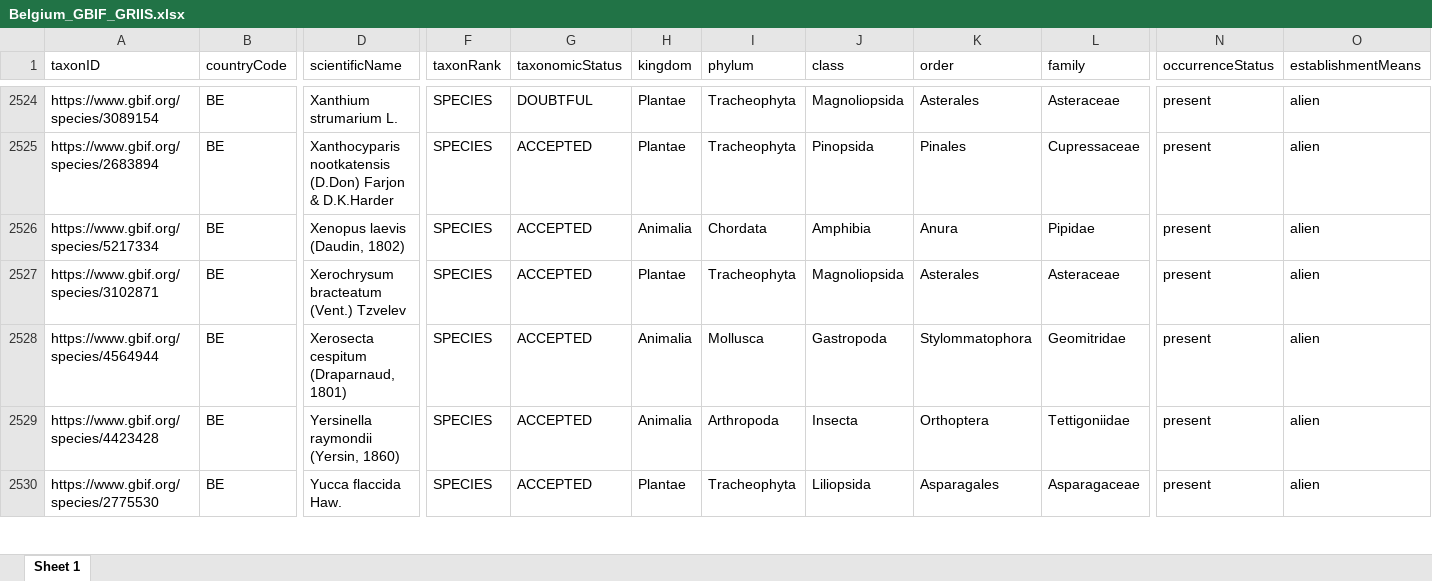
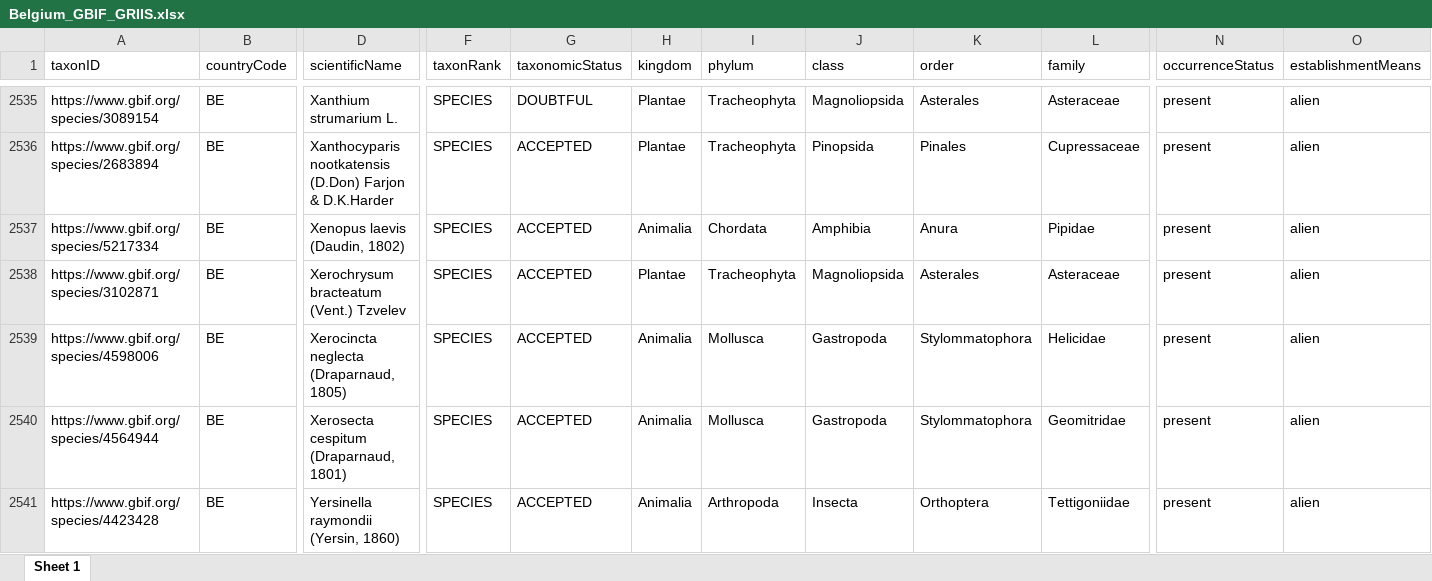
Before and after one commit to trias-project/unified-checklist, an Excel workbook: data/processed/Belgium_GBIF_GRIIS.xlsx, sheet Sheet 1, drawn as a sheet; only a part is shown, gaps mark what is left out; the shorter side is filled out with more unchanged rows; values as stored, in another font and other column widths than the file's, no borders; rows hold the shown columns only; the diff covers the shown part only; the diff names each change by its address in the sheet, - before the commit and + after, or states it on an @@ line.

Commit message:
Accept 12 animal species in verification => 12 new taxa
By @timadriaens:

1. Atyaephyra desmaresti
2. Bellamya chinensis
3. Cernuella neglecta + Cernuella neglecta (Draparnaud, 1805)
4. Cochlicella barbara + Cochlicella barbara (Linnaeus, 1758)
5. Crassostrea gigas + Crassostrea gigas (Thunberg 1793)
6. Eobania vermiculata (O.F.Müller, 1774)
7. Ferrissia fragilis
8. Lehmannia valentiana + Lehmannia valentiana (Férussac, 1822)
9. Macrosaccus robiniella (Clemens, 1859)
10. Otiorhynchus dieckmanni Magnano, 1979
11. Tachycines asynamorus Adelung, 1902
12. Tetraodon fluviatilis F. Hamilton, 1822

```diff
--- a/data/processed/Belgium_GBIF_GRIIS.xlsx (sheet Sheet 1)
+++ b/data/processed/Belgium_GBIF_GRIIS.xlsx (sheet Sheet 1)
+row 2539: https://www.gbif.org/species/4598006 | BE | Xerocincta neglecta (Draparnaud, 1805) | SPECIES | ACCEPTED | Animalia | Mollusca | Gastropoda | Stylommatophora | Helicidae | present | alien
```
Also changed, not shown: 11 added rows elsewhere in this sheet, 15 other files.
